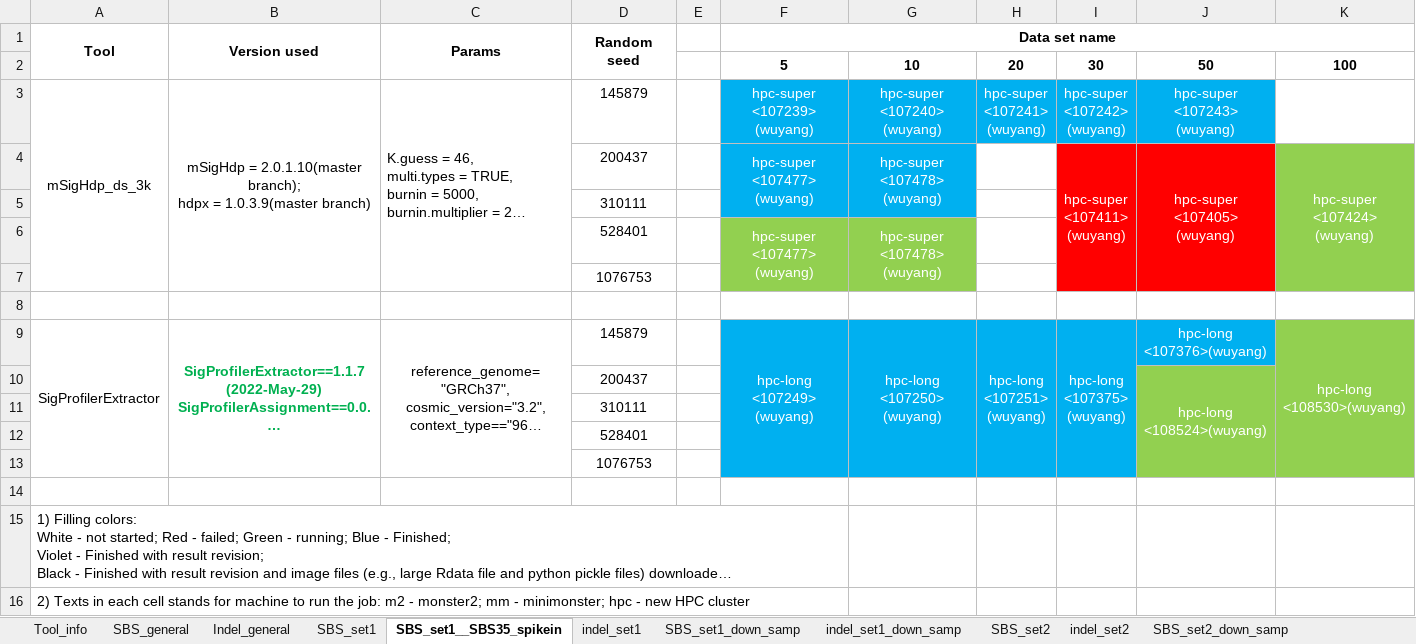
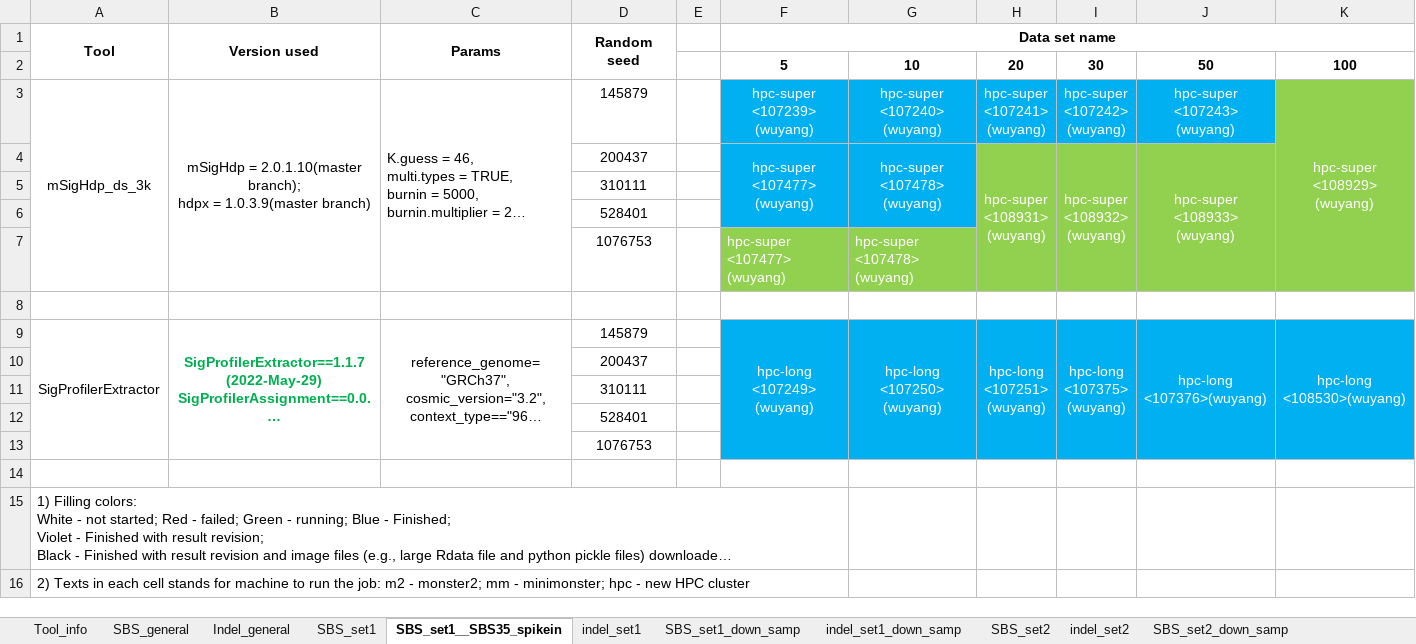
Before and after one commit to steverozen/mSigHdp_paper_sup_files_x1, an Excel workbook: mSigHdp-paper-tracking.xlsx, sheet SBS_set1__SBS35_spikein, drawn as a sheet; only a part is shown; long unchanged cells end in …; values as stored, in another font and other column widths than the file's, no borders; removed rows and columns are numbered as before the commit, all else as after; ↵ is a line break in a cell; the diff names each change by its address in the sheet, - before the commit and + after, or states it on an @@ line.

Commit message:
Updated mSigHdp-paper-tracking.xlsx:
For sens_SBS35_XX_1066 data sets:

1. Finished running of all SigPro jobs

2. All mSigHdp jobs were queued.

```diff
--- a/mSigHdp-paper-tracking.xlsx (sheet SBS_set1__SBS35_spikein)
+++ b/mSigHdp-paper-tracking.xlsx (sheet SBS_set1__SBS35_spikein)
-K3: (empty)
+K3: hpc-super ↵ <108929> ↵ (wuyang)
-K3 fill: none
+K3 fill: #92D050
+K3:K7 merged
-H4: (empty)
+H4: hpc-super ↵ <108931> ↵ (wuyang)
-H4:H5 fill: none
+H4:H5 fill: #92D050
+H4:H7 merged
-I4: hpc-super ↵ <107411> ↵ (wuyang)
+I4: hpc-super ↵ <108932> ↵ (wuyang)
-I4:J5 fill: #FF0000
+I4:J5 fill: #92D050
-J4: hpc-super ↵ <107405> ↵ (wuyang)
+J4: hpc-super ↵ <108933> ↵ (wuyang)
-K4: hpc-super ↵ <107424> ↵ (wuyang)
+K4: (empty)
-K4:K7 merged
+row 6:  |  |  | 528401
-D7 (Random seed): 528401
+D7 (Random seed): 1076753
-F7:G7 alignment: center
+F7:G7 alignment: left
-F6:F7 merged
-G6:G7 merged
-H7 fill: none
+H7 fill: #92D050
-I7:J7 fill: #FF0000
+I7:J7 fill: #92D050
-row 7:  |  |  | 1076753
+J9:J13 merged
-K9 fill: #92D050
+K9 fill: #00B0F0
-J10: hpc-long ↵ <108524>(wuyang)
+J10: (empty)
-J10:K13 fill: #92D050
+J10:K13 fill: #00B0F0
-J10:J13 merged
```
